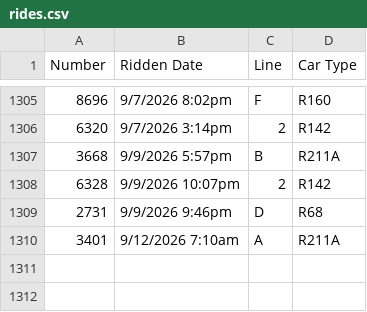
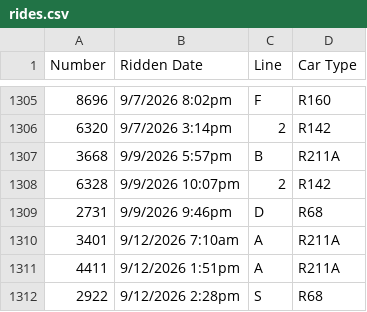
Before and after one commit to CalebRoenigk/subway-ride-visualizer, a CSV file: public/data/rides.csv, drawn as a sheet; only a part is shown, gaps mark what is left out.

```diff
--- a/public/data/rides.csv
+++ b/public/data/rides.csv
@@ -1310 +1310,3 @@
 3401,9/12/2026 7:10am,A,R211A
+4411,9/12/2026 1:51pm,A,R211A
+2922,9/12/2026 2:28pm,S,R68
```
Also changed, not shown: 1 other file.
